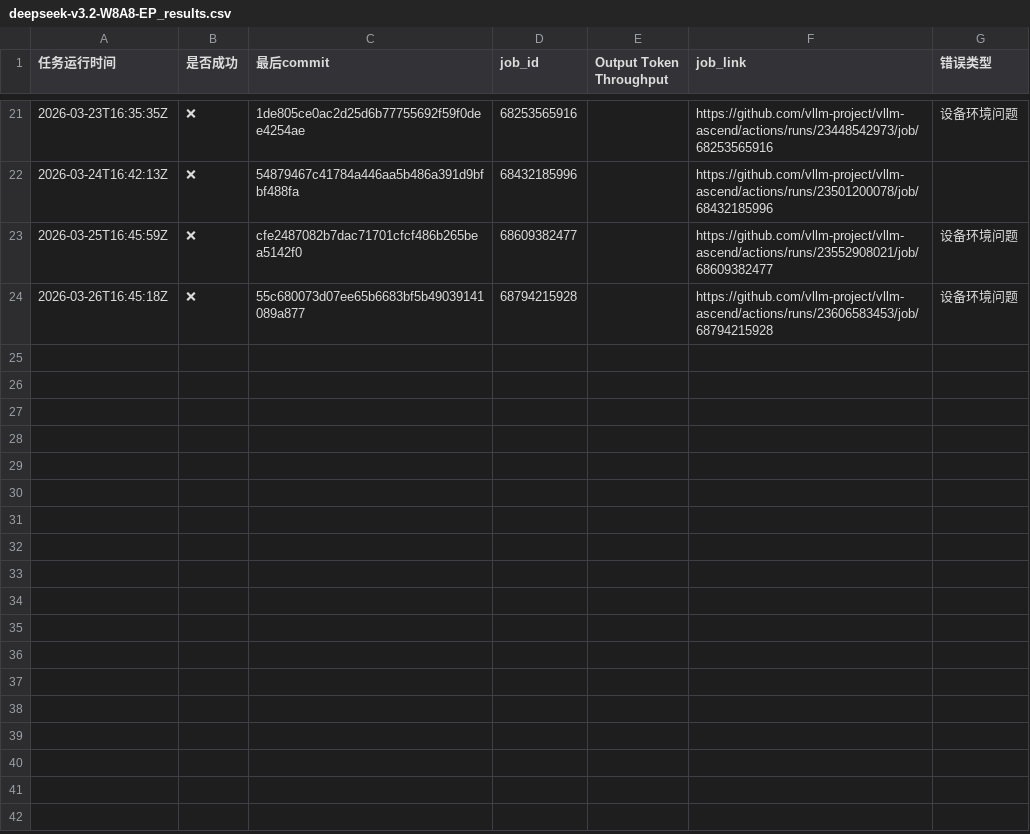
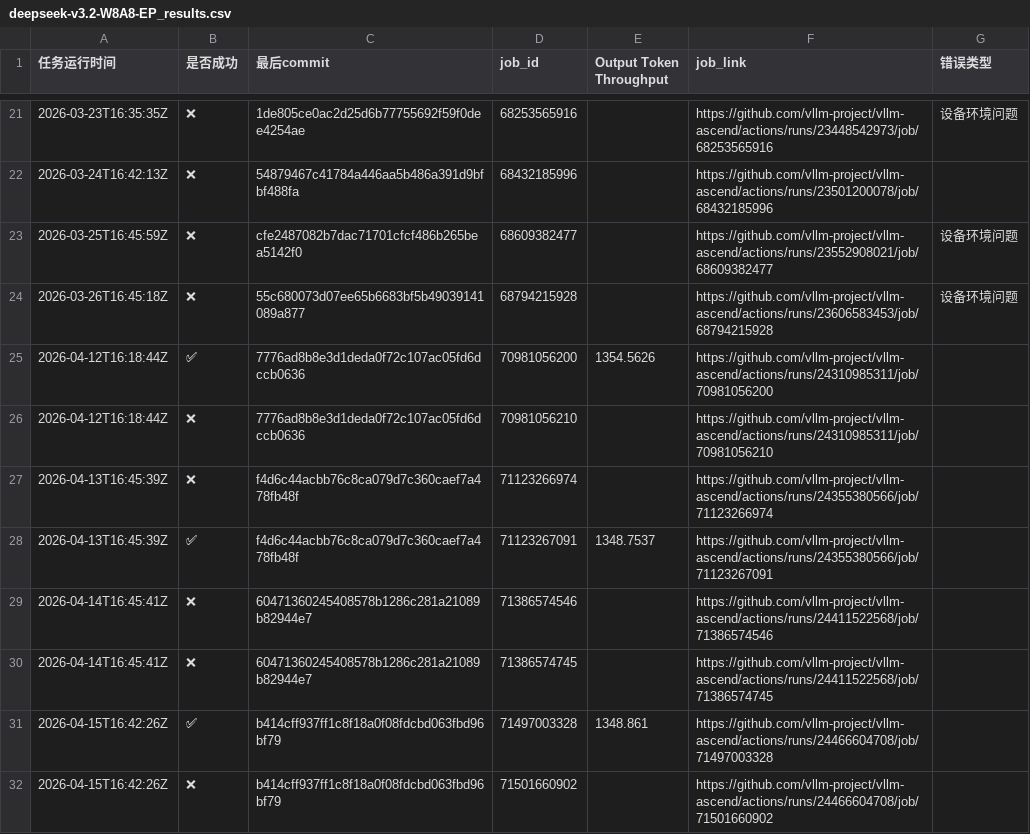
Before and after one commit to starmountain1997/gDS, a CSV file: gh_action_watcher/logs/deepseek-v3.2-W8A8-EP_results.csv, drawn as a sheet; only a part is shown, gaps mark what is left out; the diff names each change by its address in the sheet, - before the commit and + after, or states it on an @@ line.

Commit message:
track ci data 2026-04-16 10:03:41

```diff
--- a/gh_action_watcher/logs/deepseek-v3.2-W8A8-EP_results.csv
+++ b/gh_action_watcher/logs/deepseek-v3.2-W8A8-EP_results.csv
+row 25: 2026-04-12T16:18:44Z | ✅ | 7776ad8b8e3d1deda0f72c107ac05fd6dccb0636 | 70981056200 | 1354.5626 | https://github.com/vllm-project/vllm-ascend/actions/runs/24310985311/job/70981056200
+row 26: 2026-04-12T16:18:44Z | ❌ | 7776ad8b8e3d1deda0f72c107ac05fd6dccb0636 | 70981056210 |  | https://github.com/vllm-project/vllm-ascend/actions/runs/24310985311/job/70981056210
+row 27: 2026-04-13T16:45:39Z | ❌ | f4d6c44acbb76c8ca079d7c360caef7a478fb48f | 71123266974 |  | https://github.com/vllm-project/vllm-ascend/actions/runs/24355380566/job/71123266974
+row 28: 2026-04-13T16:45:39Z | ✅ | f4d6c44acbb76c8ca079d7c360caef7a478fb48f | 71123267091 | 1348.7537 | https://github.com/vllm-project/vllm-ascend/actions/runs/24355380566/job/71123267091
+row 29: 2026-04-14T16:45:41Z | ❌ | 60471360245408578b1286c281a21089b82944e7 | 71386574546 |  | https://github.com/vllm-project/vllm-ascend/actions/runs/24411522568/job/71386574546
+row 30: 2026-04-14T16:45:41Z | ❌ | 60471360245408578b1286c281a21089b82944e7 | 71386574745 |  | https://github.com/vllm-project/vllm-ascend/actions/runs/24411522568/job/71386574745
+row 31: 2026-04-15T16:42:26Z | ✅ | b414cff937ff1c8f18a0f08fdcbd063fbd96bf79 | 71497003328 | 1348.861 | https://github.com/vllm-project/vllm-ascend/actions/runs/24466604708/job/71497003328
+row 32: 2026-04-15T16:42:26Z | ❌ | b414cff937ff1c8f18a0f08fdcbd063fbd96bf79 | 71501660902 |  | https://github.com/vllm-project/vllm-ascend/actions/runs/24466604708/job/71501660902
```
Also changed, not shown: gh_action_watcher/logs/deepseek-v3-2-w8a8_results.csv, gh_action_watcher/logs/multi-node-dpsk3.2-2node_results.csv, 17 other files.
